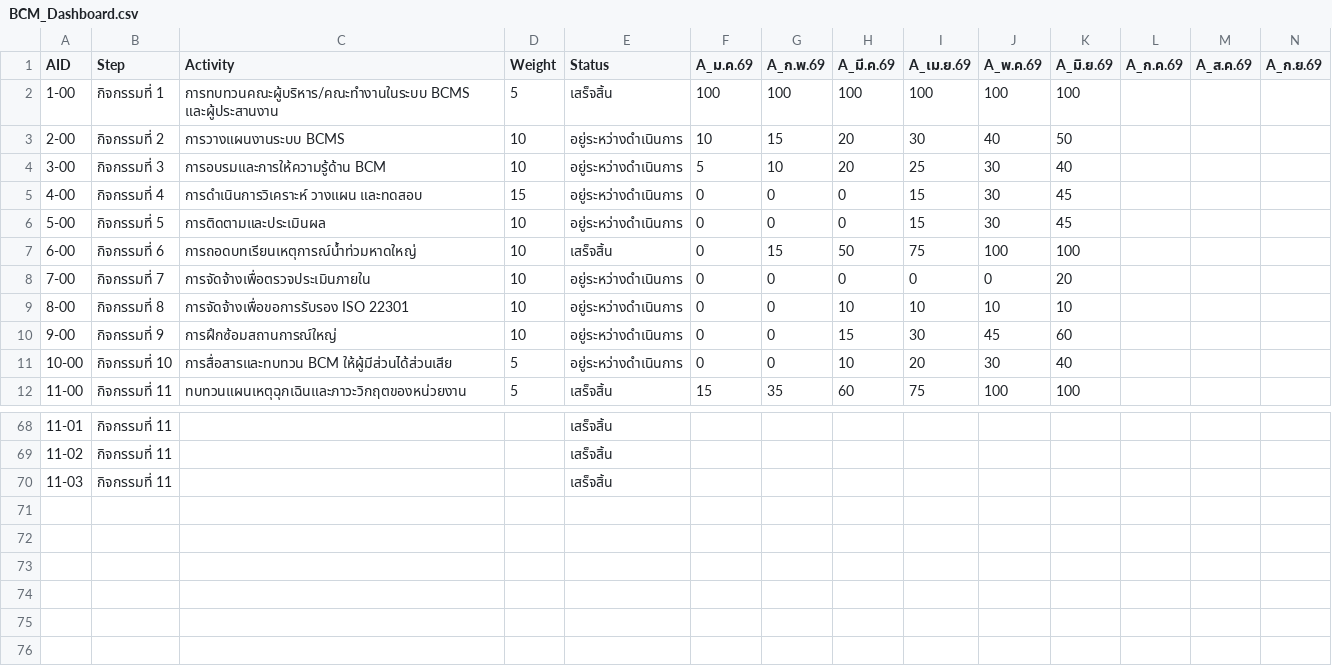
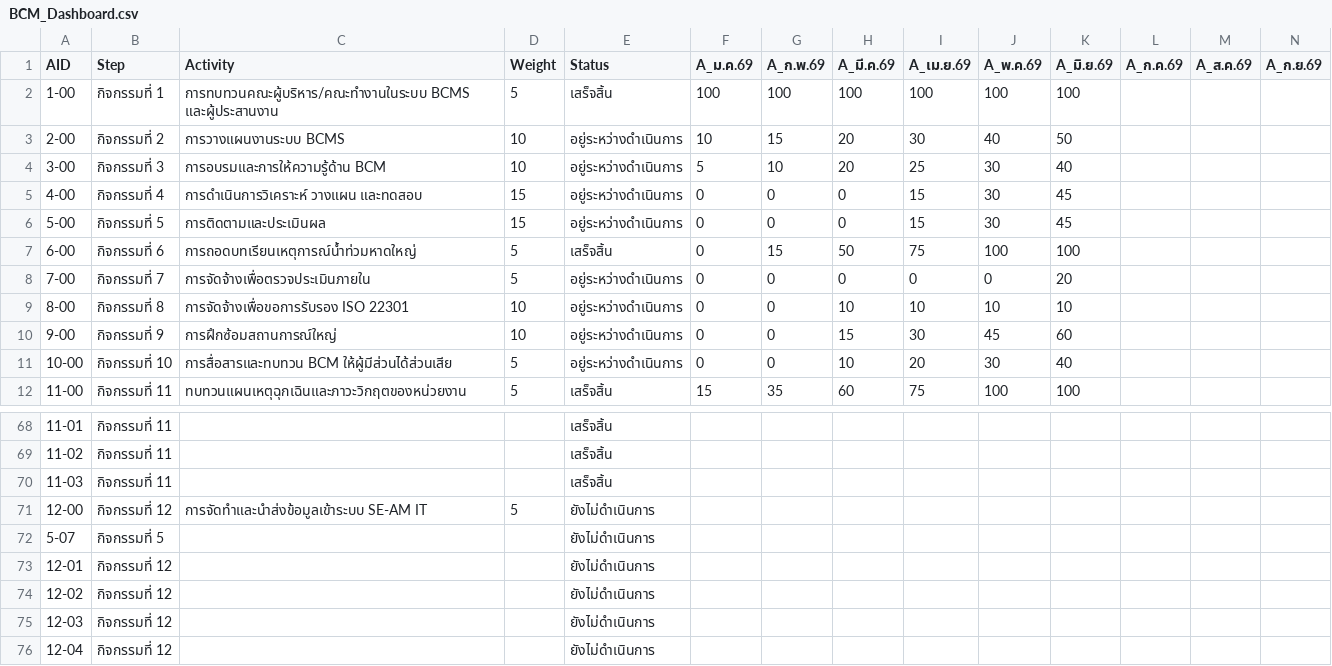
Before and after one commit to atomnet18-lang/BCM-Dashboard, a CSV file: data/BCM_Dashboard.csv, drawn as a sheet; only a part is shown, gaps mark what is left out; rows hold the shown columns only; the diff names each change by its address in the sheet, - before the commit and + after, or states it on an @@ line.

```diff
--- a/data/BCM_Dashboard.csv
+++ b/data/BCM_Dashboard.csv
-D6 (Weight): 10
+D6 (Weight): 15
-D7:D8 (Weight): 10
+D7:D8 (Weight): 5
+row 71: 12-00 | กิจกรรมที่ 12 | การจัดทำและนำส่งข้อมูลเข้าระบบ SE-AM IT | 5 | ยังไม่ดำเนินการ
+row 72: 5-07 | กิจกรรมที่ 5 |  |  | ยังไม่ดำเนินการ
+row 73: 12-01 | กิจกรรมที่ 12 |  |  | ยังไม่ดำเนินการ
+row 74: 12-02 | กิจกรรมที่ 12 |  |  | ยังไม่ดำเนินการ
+row 75: 12-03 | กิจกรรมที่ 12 |  |  | ยังไม่ดำเนินการ
+row 76: 12-04 | กิจกรรมที่ 12 |  |  | ยังไม่ดำเนินการ
```
Also changed, not shown: 1 other file.
